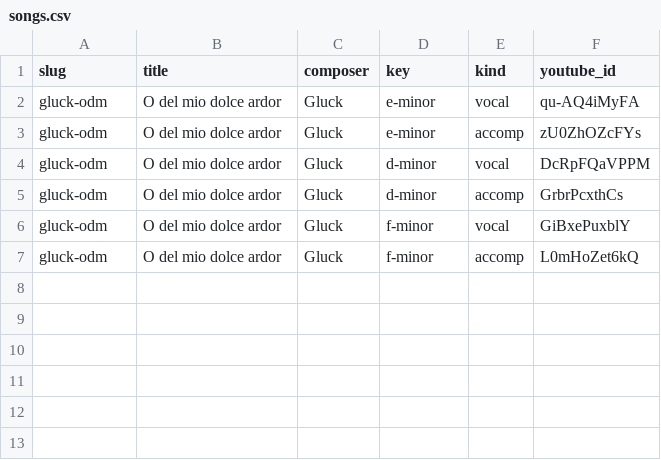
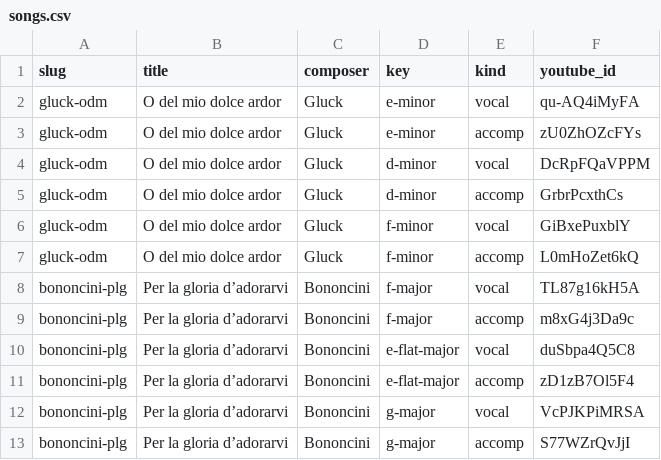
Before and after one commit to vocalmate-support/l, a CSV file: songs.csv, drawn as a sheet; the diff names each change by its address in the sheet, - before the commit and + after, or states it on an @@ line.

Commit message:
add per la gloria with proper setting

```diff
--- a/songs.csv
+++ b/songs.csv
+row 8: bononcini-plg | Per la gloria d’adorarvi | Bononcini | f-major | vocal | TL87g16kH5A
+row 9: bononcini-plg | Per la gloria d’adorarvi | Bononcini | f-major | accomp | m8xG4j3Da9c
+row 10: bononcini-plg | Per la gloria d’adorarvi | Bononcini | e-flat-major | vocal | duSbpa4Q5C8
+row 11: bononcini-plg | Per la gloria d’adorarvi | Bononcini | e-flat-major | accomp | zD1zB7Ol5F4
+row 12: bononcini-plg | Per la gloria d’adorarvi | Bononcini | g-major | vocal | VcPJKPiMRSA
+row 13: bononcini-plg | Per la gloria d’adorarvi | Bononcini | g-major | accomp | S77WZrQvJjI
```
Also changed, not shown: 7 other files.
